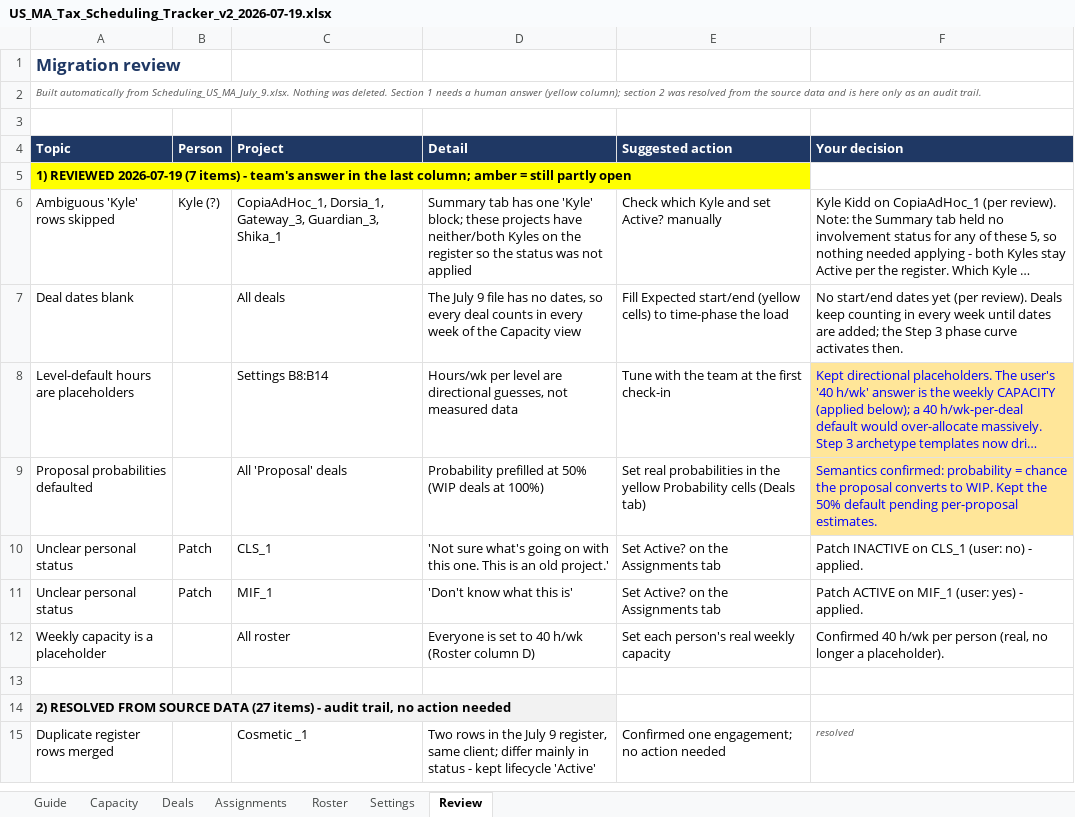
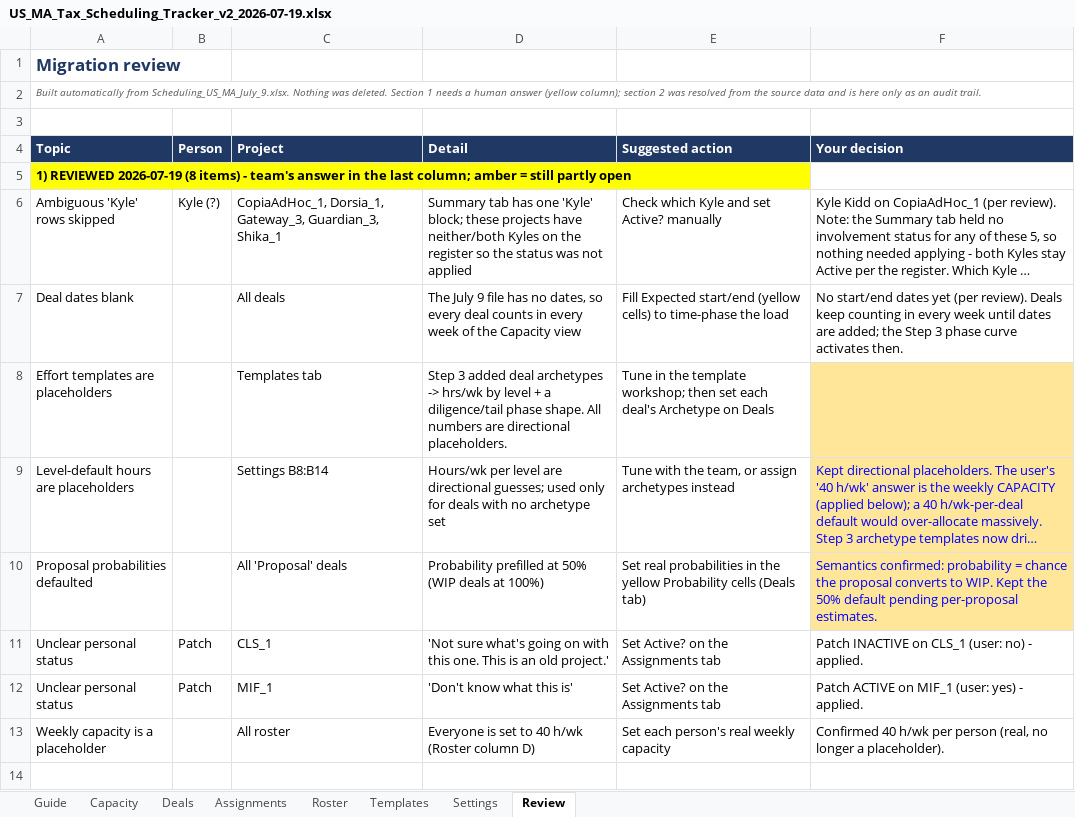
Before and after one commit to olibouchard/schedulingSoftware, an Excel workbook: workbook/US_MA_Tax_Scheduling_Tracker_v2_2026-07-19.xlsx, sheet Review, drawn as a sheet; only a part is shown; the shorter side is filled out with more unchanged rows; long unchanged cells end in …; values as stored, in another font and other column widths than the file's, no borders; addresses are those after the commit; the diff names each change by its address in the sheet, - before the commit and + after, or states it on an @@ line.

```diff
--- a/workbook/US_MA_Tax_Scheduling_Tracker_v2_2026-07-19.xlsx (sheet Review)
+++ b/workbook/US_MA_Tax_Scheduling_Tracker_v2_2026-07-19.xlsx (sheet Review)
+sheet tab: Templates
-A5 (Topic): …REVIEWED 2026-07-19 (7 items) -…
+A5 (Topic): …REVIEWED 2026-07-19 (8 items) -…
+row 8: Effort templates are placeholders |  | Templates tab | Step 3 added deal archetypes -> hrs/wk by level + a diligence/tail phase shape. All numbers are directional placeholders. | Tune in the template workshop; then set each deal's Archetype on Deals
-D9 (Detail): …are directional guesses, not measured data
+D9 (Detail): …are directional guesses; used only for deals with no archetype set
-E9 (Suggested action): Tune with the team at the first check-in
+E9 (Suggested action): Tune with the team, or assign archetypes instead
```
Also changed, not shown: sheet Capacity, sheet Assignments, sheet Deals, sheet Guide, 3 other files.
